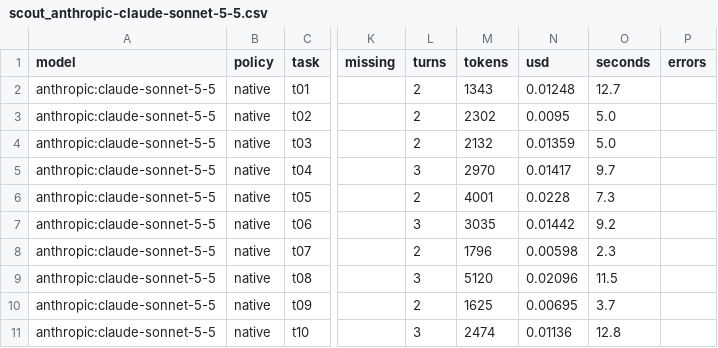
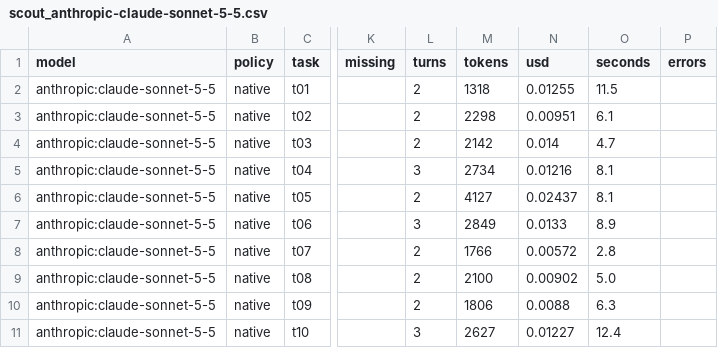
Before and after one commit to dakshitha-a/Perch, a CSV file: bench/results/scout_anthropic-claude-sonnet-5-5.csv, drawn as a sheet; only a part is shown, gaps mark what is left out; the diff covers the shown part only; the diff names each change by its address in the sheet, - before the commit and + after, or states it on an @@ line.

```diff
--- a/bench/results/scout_anthropic-claude-sonnet-5-5.csv
+++ b/bench/results/scout_anthropic-claude-sonnet-5-5.csv
-M2 (tokens): 1343
+M2 (tokens): 1318
-N2 (usd): 0.01248
+N2 (usd): 0.01255
-O2 (seconds): 12.7
+O2 (seconds): 11.5
-M3 (tokens): 2302
+M3 (tokens): 2298
-N3 (usd): 0.0095
+N3 (usd): 0.00951
-O3 (seconds): 5.0
+O3 (seconds): 6.1
-M4 (tokens): 2132
+M4 (tokens): 2142
-N4 (usd): 0.01359
+N4 (usd): 0.014
-O4 (seconds): 5.0
+O4 (seconds): 4.7
-M5 (tokens): 2970
+M5 (tokens): 2734
-N5 (usd): 0.01417
+N5 (usd): 0.01216
-O5 (seconds): 9.7
+O5 (seconds): 8.1
-M6 (tokens): 4001
+M6 (tokens): 4127
-N6 (usd): 0.0228
+N6 (usd): 0.02437
-O6 (seconds): 7.3
+O6 (seconds): 8.1
-M7 (tokens): 3035
+M7 (tokens): 2849
-N7 (usd): 0.01442
+N7 (usd): 0.0133
-O7 (seconds): 9.2
+O7 (seconds): 8.9
-M8 (tokens): 1796
+M8 (tokens): 1766
-N8 (usd): 0.00598
+N8 (usd): 0.00572
-O8 (seconds): 2.3
+O8 (seconds): 2.8
-L9 (turns): 3
+L9 (turns): 2
-M9 (tokens): 5120
+M9 (tokens): 2100
-N9 (usd): 0.02096
+N9 (usd): 0.00902
-O9 (seconds): 11.5
+O9 (seconds): 5.0
-M10 (tokens): 1625
+M10 (tokens): 1806
-N10 (usd): 0.00695
+N10 (usd): 0.0088
-O10 (seconds): 3.7
+O10 (seconds): 6.3
-M11 (tokens): 2474
+M11 (tokens): 2627
-N11 (usd): 0.01136
+N11 (usd): 0.01227
-O11 (seconds): 12.8
+O11 (seconds): 12.4
```
Also changed, not shown: 3 added rows and 45 edited cells elsewhere in this file, bench/results/scout_summary.csv, 7 other files.
